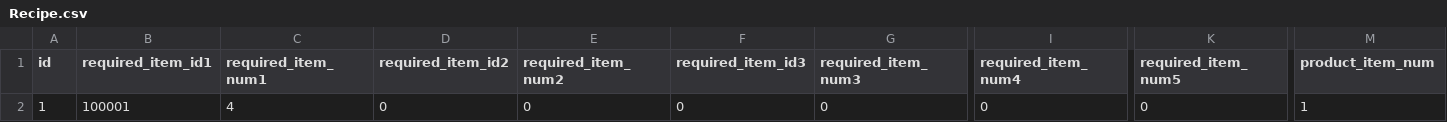
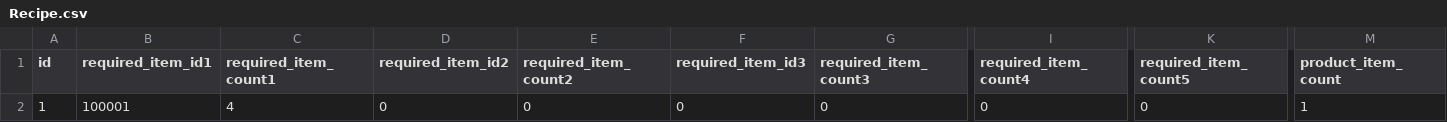
Before and after one commit to sukesan1984/agrarian, a CSV file: master/Recipe.csv, drawn as a sheet; only a part is shown, gaps mark what is left out; the diff names each change by its address in the sheet, - before the commit and + after, or states it on an @@ line.

Commit message:
column名変更に対応

```diff
--- a/master/Recipe.csv
+++ b/master/Recipe.csv
-C1: required_item_num1
+C1: required_item_count1
-E1: required_item_num2
+E1: required_item_count2
-G1: required_item_num3
+G1: required_item_count3
-I1: required_item_num4
+I1: required_item_count4
-K1: required_item_num5
+K1: required_item_count5
-M1: product_item_num
+M1: product_item_count
```
